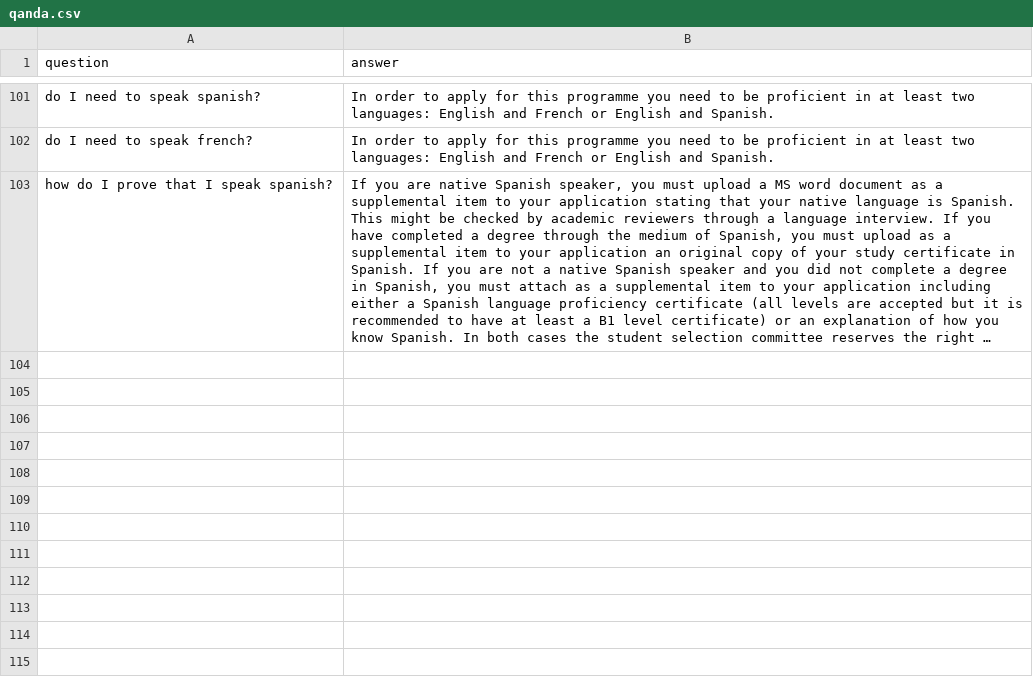
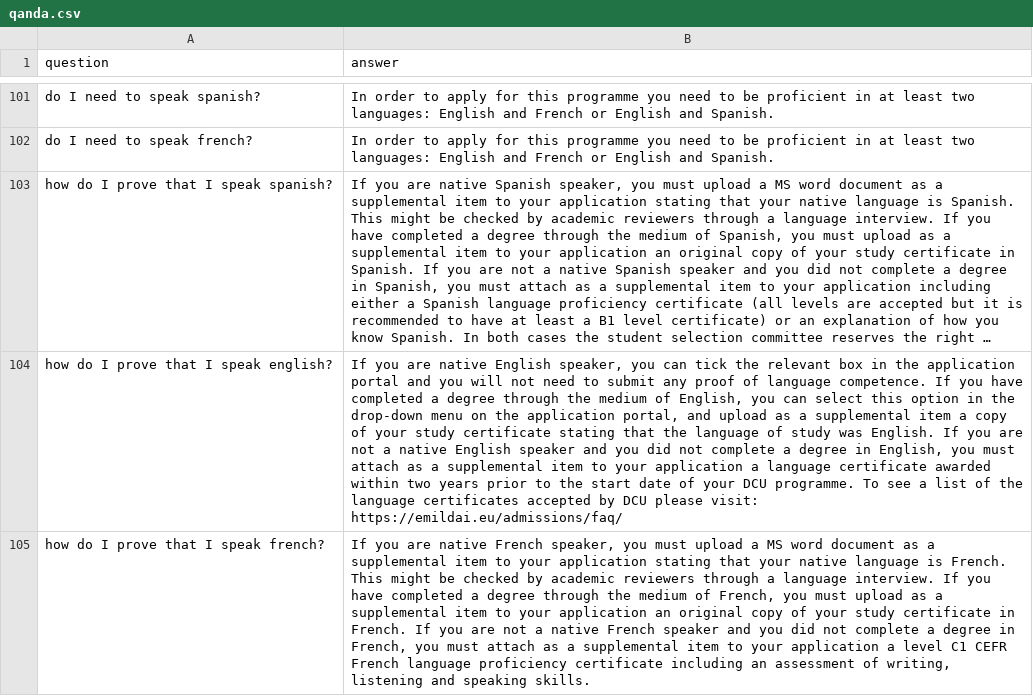
Before and after one commit to VictorLopezJuarez/racoon1106, a CSV file: qanda.csv, drawn as a sheet; only a part is shown, gaps mark what is left out; long unchanged cells end in …; the diff names each change by its address in the sheet, - before the commit and + after, or states it on an @@ line.

Commit message:
this

```diff
--- a/qanda.csv
+++ b/qanda.csv
+row 104: how do I prove that I speak english? | If you are native English speaker, you can tick the relevant box in the application portal and you will not need to submit any proof of language competence. If you have completed a degree through the medium of English, you can select this option in the drop-down menu on the application portal, and upload as a supplemental item a copy of your study certificate stating that the language of study was English. If you are not a native English speaker and you did not complete a degree in English, you must attach as a supplemental item to your application a language certificate awarded within two years prior to the start date of your DCU programme. To see a list of the language certificates accepted by DCU please visit: https://emildai.eu/admissions/faq/
+row 105: how do I prove that I speak french? | If you are native French speaker, you must upload a MS word document as a supplemental item to your application stating that your native language is French. This might be checked by academic reviewers through a language interview. If you have completed a degree through the medium of French, you must upload as a supplemental item to your application an original copy of your study certificate in French. If you are not a native French speaker and you did not complete a degree in French, you must attach as a supplemental item to your application a level C1 CEFR French language proficiency certificate including an assessment of writing, listening and speaking skills.
```
